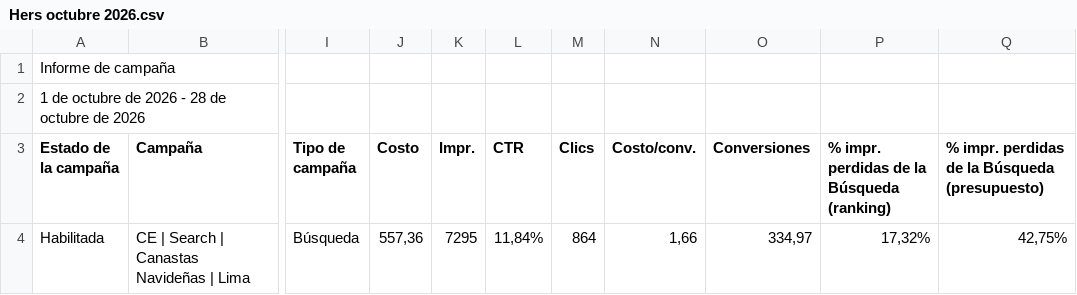
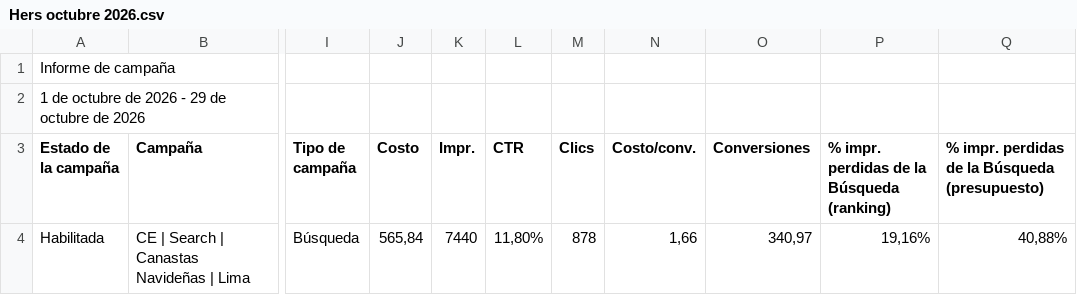
Before and after one commit to jorgeluis666/Hers, a CSV file: data/csv-backups/drive/Hers octubre 2026.csv, drawn as a sheet; only a part is shown, gaps mark what is left out; the diff names each change by its address in the sheet, - before the commit and + after, or states it on an @@ line.

```diff
--- a/data/csv-backups/drive/Hers octubre 2026.csv
+++ b/data/csv-backups/drive/Hers octubre 2026.csv
-A2 (Estado de la campaña): 1 de octubre de 2026 - 28 de octubre de 2026
+A2 (Estado de la campaña): 1 de octubre de 2026 - 29 de octubre de 2026
-J4 (Costo): 557,36
+J4 (Costo): 565,84
-K4 (Impr.): 7295
+K4 (Impr.): 7440
-L4 (CTR): 11,84%
+L4 (CTR): 11,80%
-M4 (Clics): 864
+M4 (Clics): 878
-O4 (Conversiones): 334,97
+O4 (Conversiones): 340,97
-P4: 17,32%
+P4: 19,16%
-Q4: 42,75%
+Q4: 40,88%
```
Also changed, not shown: data/csv-backups/keywords/Hers KW octubre 2026.csv, 5 other files.
